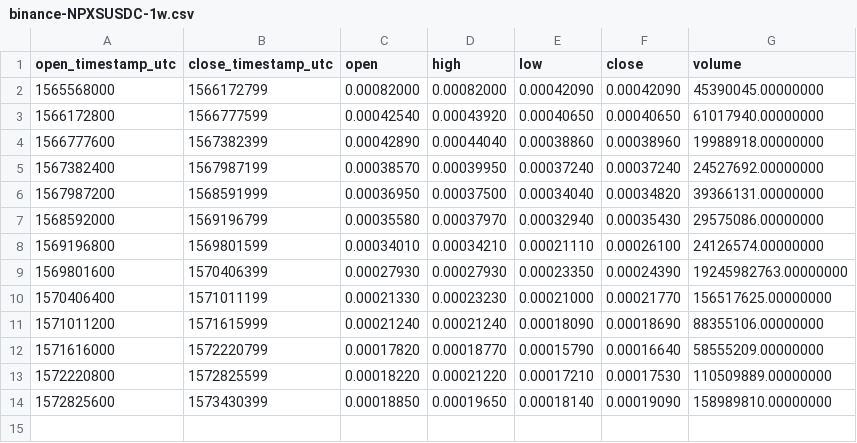
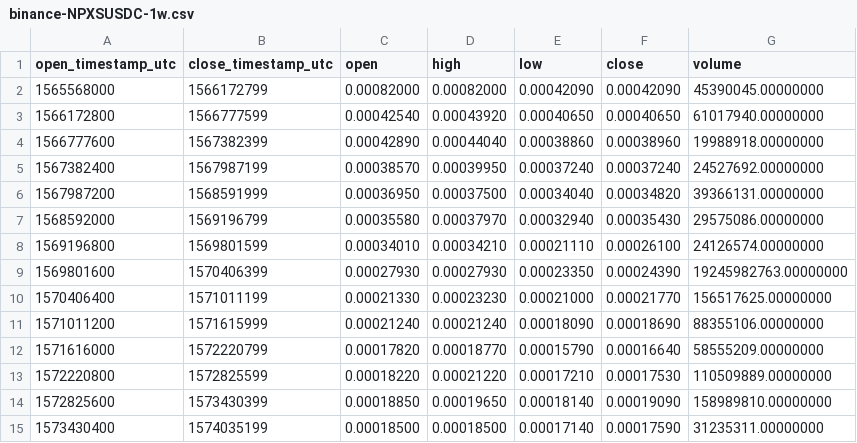
Before and after one commit to cryptobigbro/binance-NPXSUSDC, a CSV file: binance-NPXSUSDC-1w.csv, drawn as a sheet.

```diff
--- a/binance-NPXSUSDC-1w.csv
+++ b/binance-NPXSUSDC-1w.csv
@@ -14 +14,2 @@ open_timestamp_utc,close_timestamp_utc,open,high,low,close,volume
 1572825600,1573430399,0.00018850,0.00019650,0.00018140,0.00019090,158989810.00000000
+1573430400,1574035199,0.00018500,0.00018500,0.00017140,0.00017590,31235311.00000000
```
Also changed, not shown: binance-NPXSUSDC-1d.csv, binance-NPXSUSDC-1h.csv.
